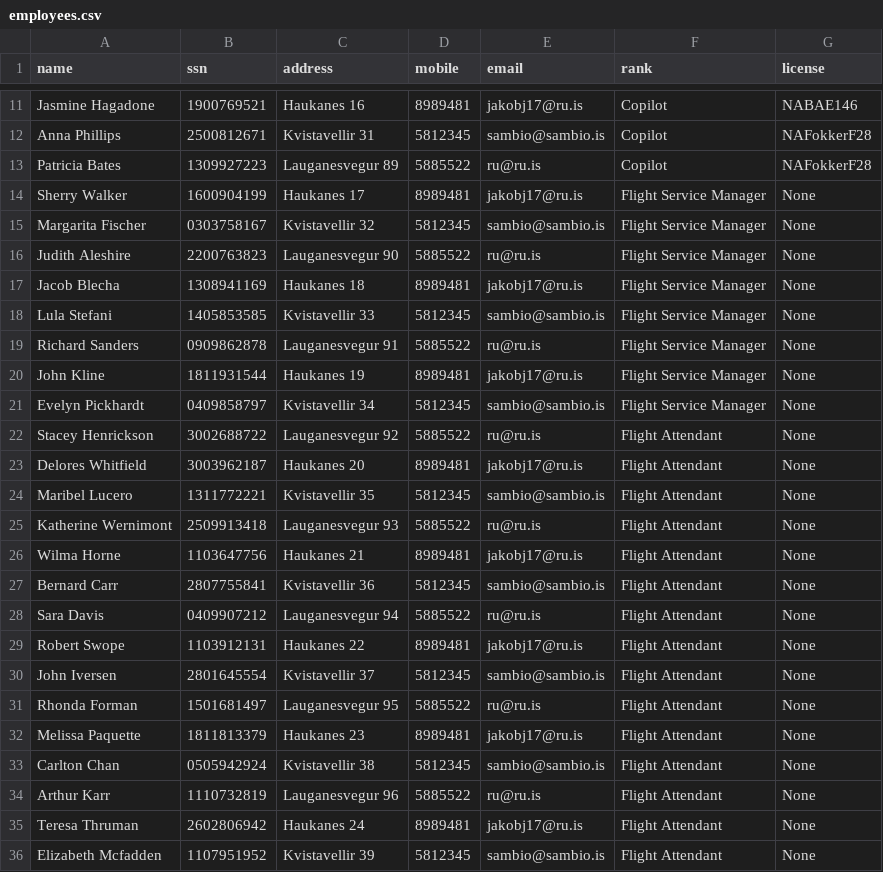
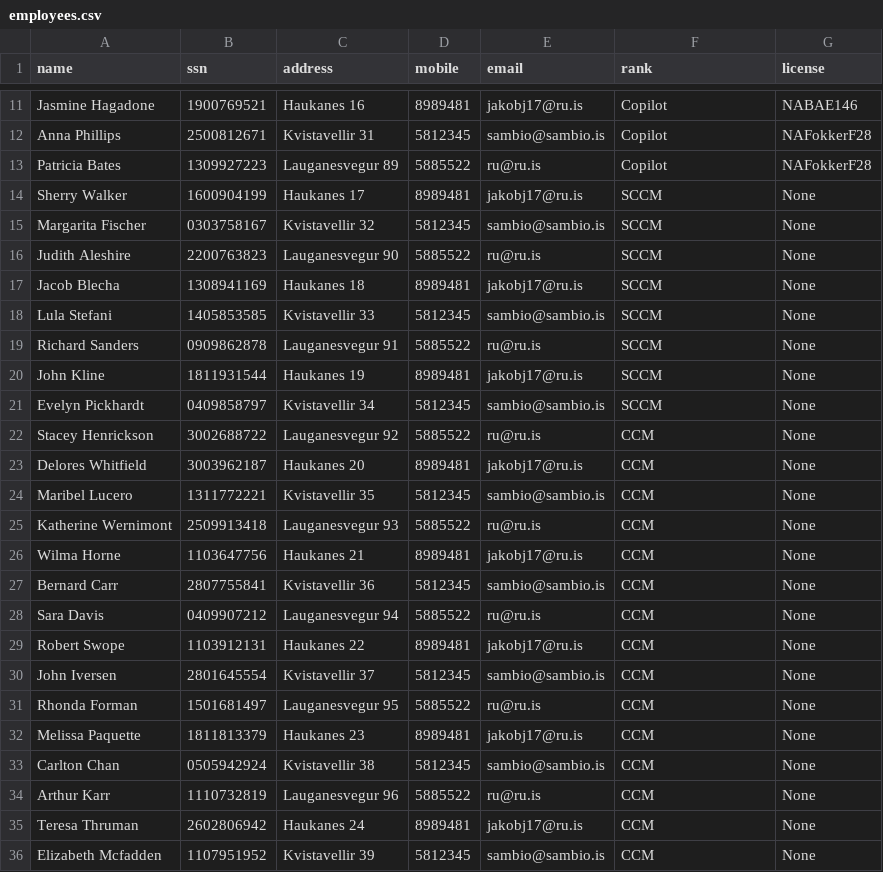
Before and after one commit to ornstrange/VLN1, a CSV file: src/data/employees.csv, drawn as a sheet; only a part is shown, gaps mark what is left out.

```diff
--- a/src/data/employees.csv
+++ b/src/data/employees.csv
@@ -13,24 +13,24 @@ Anna Phillips,2500812671,Kvistavellir 31,5812345,sambio@sambio.is,Copilot,NAFokk
 Patricia Bates,1309927223,Lauganesvegur 89,5885522,ru@ru.is,Copilot,NAFokkerF28
-Sherry Walker,1600904199,Haukanes 17,8989481,jakobj17@ru.is,Flight Service Manager,None
-Margarita Fischer,0303758167,Kvistavellir 32,5812345,sambio@sambio.is,Flight Service Manager,None
-Judith Aleshire,2200763823,Lauganesvegur 90,5885522,ru@ru.is,Flight Service Manager,None
-Jacob Blecha,1308941169,Haukanes 18,8989481,jakobj17@ru.is,Flight Service Manager,None
-Lula Stefani,1405853585,Kvistavellir 33,5812345,sambio@sambio.is,Flight Service Manager,None
-Richard Sanders,0909862878,Lauganesvegur 91,5885522,ru@ru.is,Flight Service Manager,None
-John Kline,1811931544,Haukanes 19,8989481,jakobj17@ru.is,Flight Service Manager,None
-Evelyn Pickhardt,0409858797,Kvistavellir 34,5812345,sambio@sambio.is,Flight Service Manager,None
-Stacey Henrickson,3002688722,Lauganesvegur 92,5885522,ru@ru.is,Flight Attendant,None
-Delores Whitfield,3003962187,Haukanes 20,8989481,jakobj17@ru.is,Flight Attendant,None
-Maribel Lucero,1311772221,Kvistavellir 35,5812345,sambio@sambio.is,Flight Attendant,None
-Katherine Wernimont,2509913418,Lauganesvegur 93,5885522,ru@ru.is,Flight Attendant,None
-Wilma Horne,1103647756,Haukanes 21,8989481,jakobj17@ru.is,Flight Attendant,None
-Bernard Carr,2807755841,Kvistavellir 36,5812345,sambio@sambio.is,Flight Attendant,None
-Sara Davis,0409907212,Lauganesvegur 94,5885522,ru@ru.is,Flight Attendant,None
-Robert Swope,1103912131,Haukanes 22,8989481,jakobj17@ru.is,Flight Attendant,None
-John Iversen,2801645554,Kvistavellir 37,5812345,sambio@sambio.is,Flight Attendant,None
-Rhonda Forman,1501681497,Lauganesvegur 95,5885522,ru@ru.is,Flight Attendant,None
-Melissa Paquette,1811813379,Haukanes 23,8989481,jakobj17@ru.is,Flight Attendant,None
-Carlton Chan,0505942924,Kvistavellir 38,5812345,sambio@sambio.is,Flight Attendant,None
-Arthur Karr,1110732819,Lauganesvegur 96,5885522,ru@ru.is,Flight Attendant,None
-Teresa Thruman,2602806942,Haukanes 24,8989481,jakobj17@ru.is,Flight Attendant,None
-Elizabeth Mcfadden,1107951952,Kvistavellir 39,5812345,sambio@sambio.is,Flight Attendant,None
+Sherry Walker,1600904199,Haukanes 17,8989481,jakobj17@ru.is,SCCM,None
+Margarita Fischer,0303758167,Kvistavellir 32,5812345,sambio@sambio.is,SCCM,None
+Judith Aleshire,2200763823,Lauganesvegur 90,5885522,ru@ru.is,SCCM,None
+Jacob Blecha,1308941169,Haukanes 18,8989481,jakobj17@ru.is,SCCM,None
+Lula Stefani,1405853585,Kvistavellir 33,5812345,sambio@sambio.is,SCCM,None
+Richard Sanders,0909862878,Lauganesvegur 91,5885522,ru@ru.is,SCCM,None
+John Kline,1811931544,Haukanes 19,8989481,jakobj17@ru.is,SCCM,None
+Evelyn Pickhardt,0409858797,Kvistavellir 34,5812345,sambio@sambio.is,SCCM,None
+Stacey Henrickson,3002688722,Lauganesvegur 92,5885522,ru@ru.is,CCM,None
+Delores Whitfield,3003962187,Haukanes 20,8989481,jakobj17@ru.is,CCM,None
+Maribel Lucero,1311772221,Kvistavellir 35,5812345,sambio@sambio.is,CCM,None
+Katherine Wernimont,2509913418,Lauganesvegur 93,5885522,ru@ru.is,CCM,None
+Wilma Horne,1103647756,Haukanes 21,8989481,jakobj17@ru.is,CCM,None
+Bernard Carr,2807755841,Kvistavellir 36,5812345,sambio@sambio.is,CCM,None
+Sara Davis,0409907212,Lauganesvegur 94,5885522,ru@ru.is,CCM,None
+Robert Swope,1103912131,Haukanes 22,8989481,jakobj17@ru.is,CCM,None
+John Iversen,2801645554,Kvistavellir 37,5812345,sambio@sambio.is,CCM,None
+Rhonda Forman,1501681497,Lauganesvegur 95,5885522,ru@ru.is,CCM,None
+Melissa Paquette,1811813379,Haukanes 23,8989481,jakobj17@ru.is,CCM,None
+Carlton Chan,0505942924,Kvistavellir 38,5812345,sambio@sambio.is,CCM,None
+Arthur Karr,1110732819,Lauganesvegur 96,5885522,ru@ru.is,CCM,None
+Teresa Thruman,2602806942,Haukanes 24,8989481,jakobj17@ru.is,CCM,None
+Elizabeth Mcfadden,1107951952,Kvistavellir 39,5812345,sambio@sambio.is,CCM,None
```
Also changed, not shown: 5 other files.
